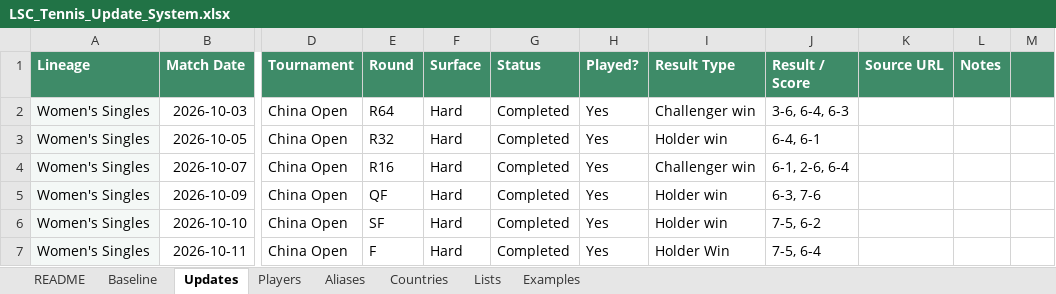
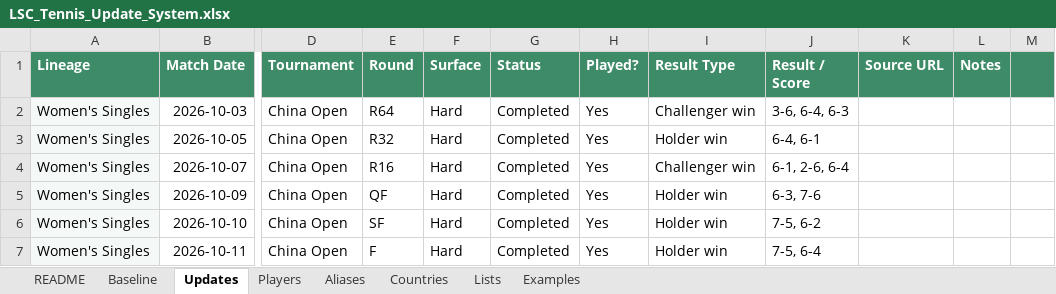
Before and after one commit to Harry-LSC/lineal-sport-test, an Excel workbook: LSC_Tennis_Update_System.xlsx, sheet Updates, drawn as a sheet; only a part is shown, gaps mark what is left out; values as stored, in another font and other column widths than the file's, no borders; the diff names each change by its address in the sheet, - before the commit and + after, or states it on an @@ line.

Commit message:
Add files via upload

```diff
--- a/LSC_Tennis_Update_System.xlsx (sheet Updates)
+++ b/LSC_Tennis_Update_System.xlsx (sheet Updates)
-I7 (Result Type): Holder Win
+I7 (Result Type): Holder win
```
